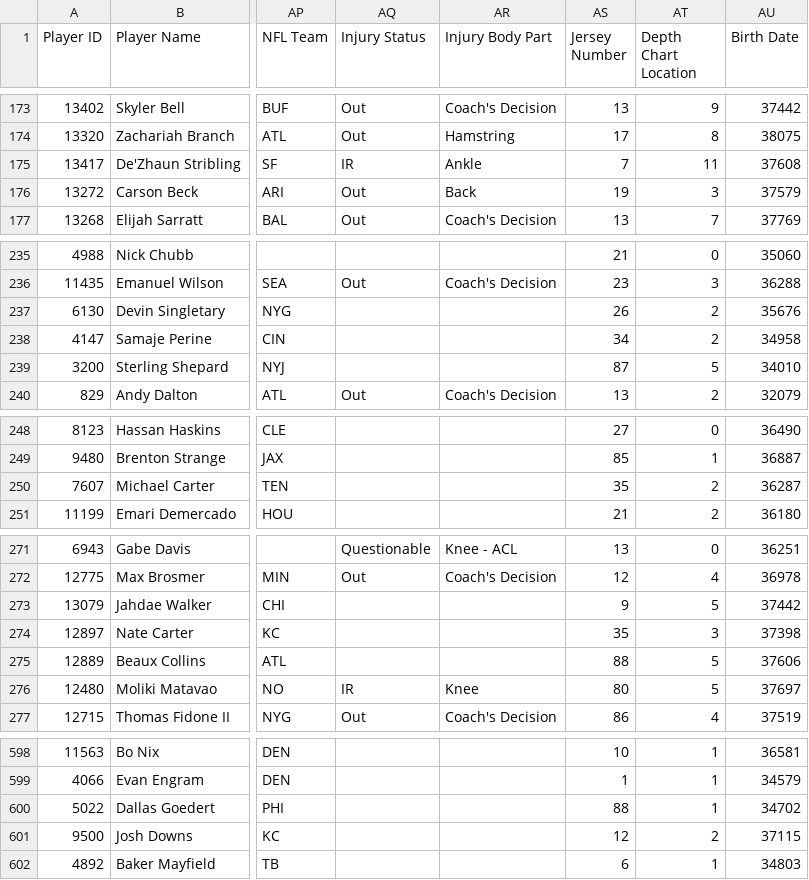
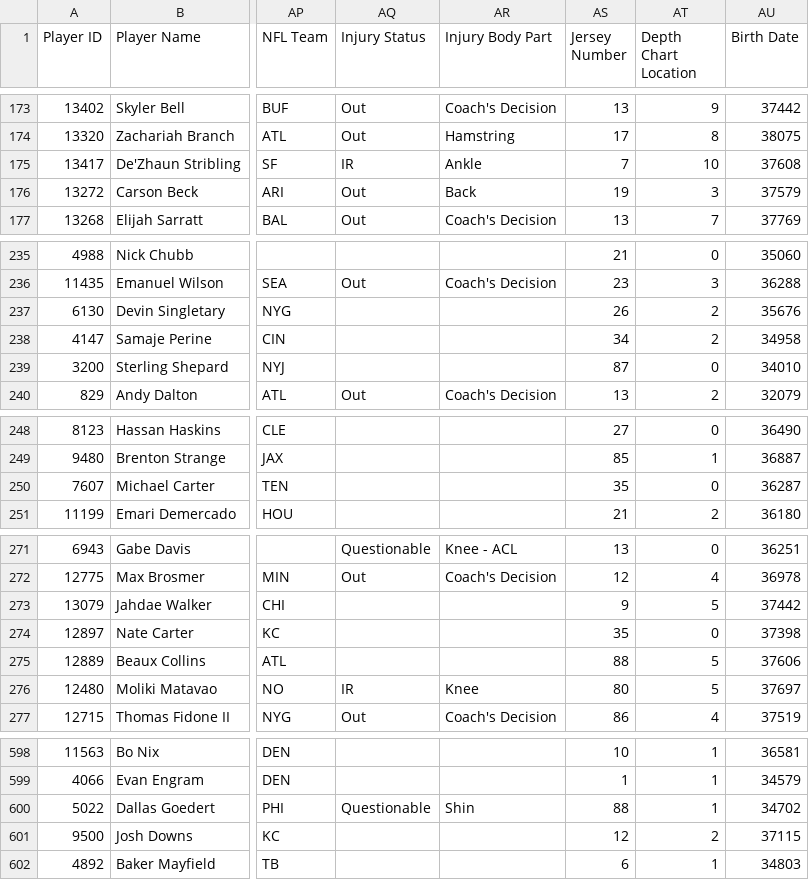
Before and after one commit to lalder95/AGS_Data, a CSV file: CSV/BBB_Contracts.csv, drawn as a sheet; only a part is shown, gaps mark what is left out; the diff covers the shown part only; the diff names each change by its address in the sheet, - before the commit and + after, or states it on an @@ line.

```diff
--- a/CSV/BBB_Contracts.csv
+++ b/CSV/BBB_Contracts.csv
-AT175 (Depth Chart Location): 11
+AT175 (Depth Chart Location): 10
-AT239 (Depth Chart Location): 5
+AT239 (Depth Chart Location): 0
-AT250 (Depth Chart Location): 2
+AT250 (Depth Chart Location): 0
-AT274 (Depth Chart Location): 3
+AT274 (Depth Chart Location): 0
-AQ600 (Injury Status): (empty)
+AQ600 (Injury Status): Questionable
-AR600 (Injury Body Part): (empty)
+AR600 (Injury Body Part): Shin
```
Also changed, not shown: 16 edited cells elsewhere in this file.
